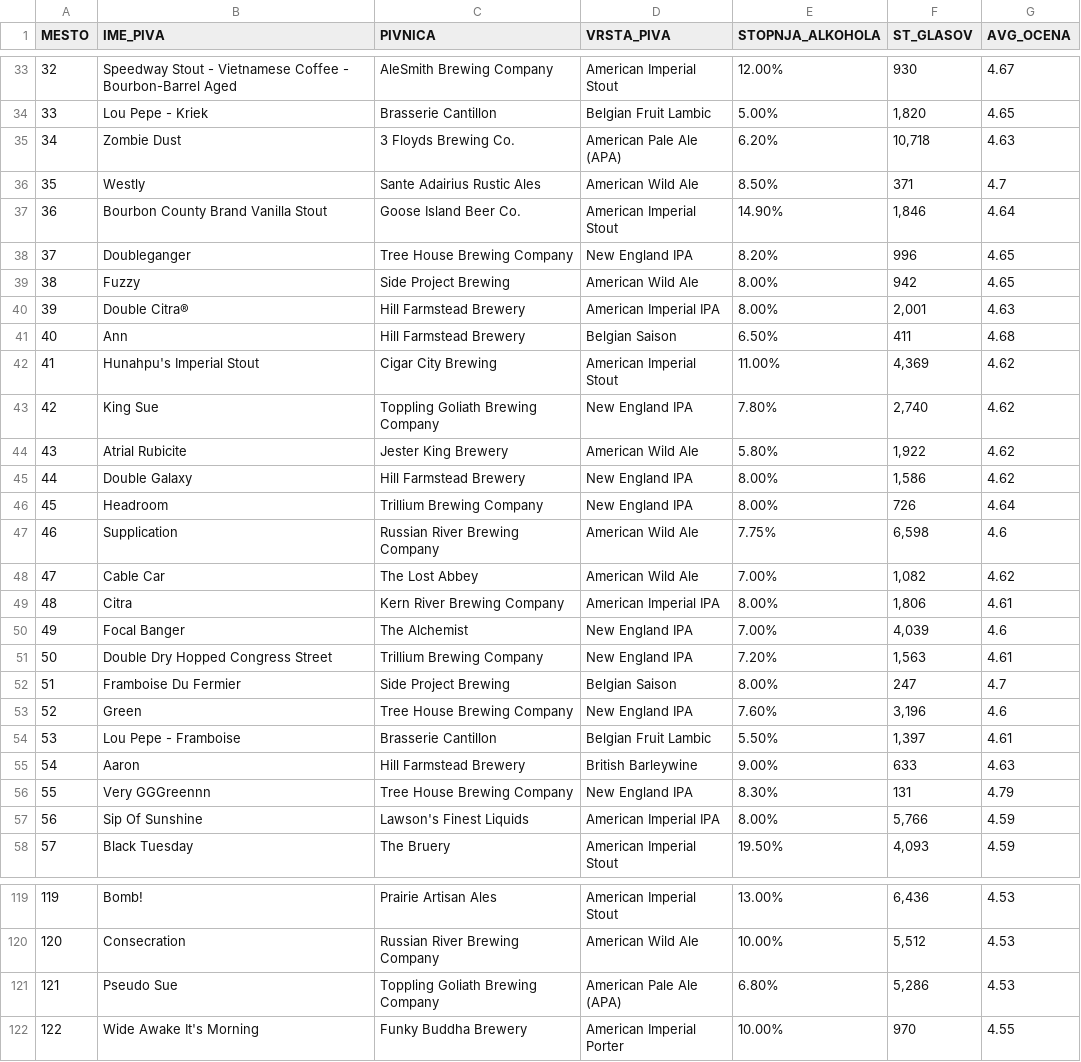
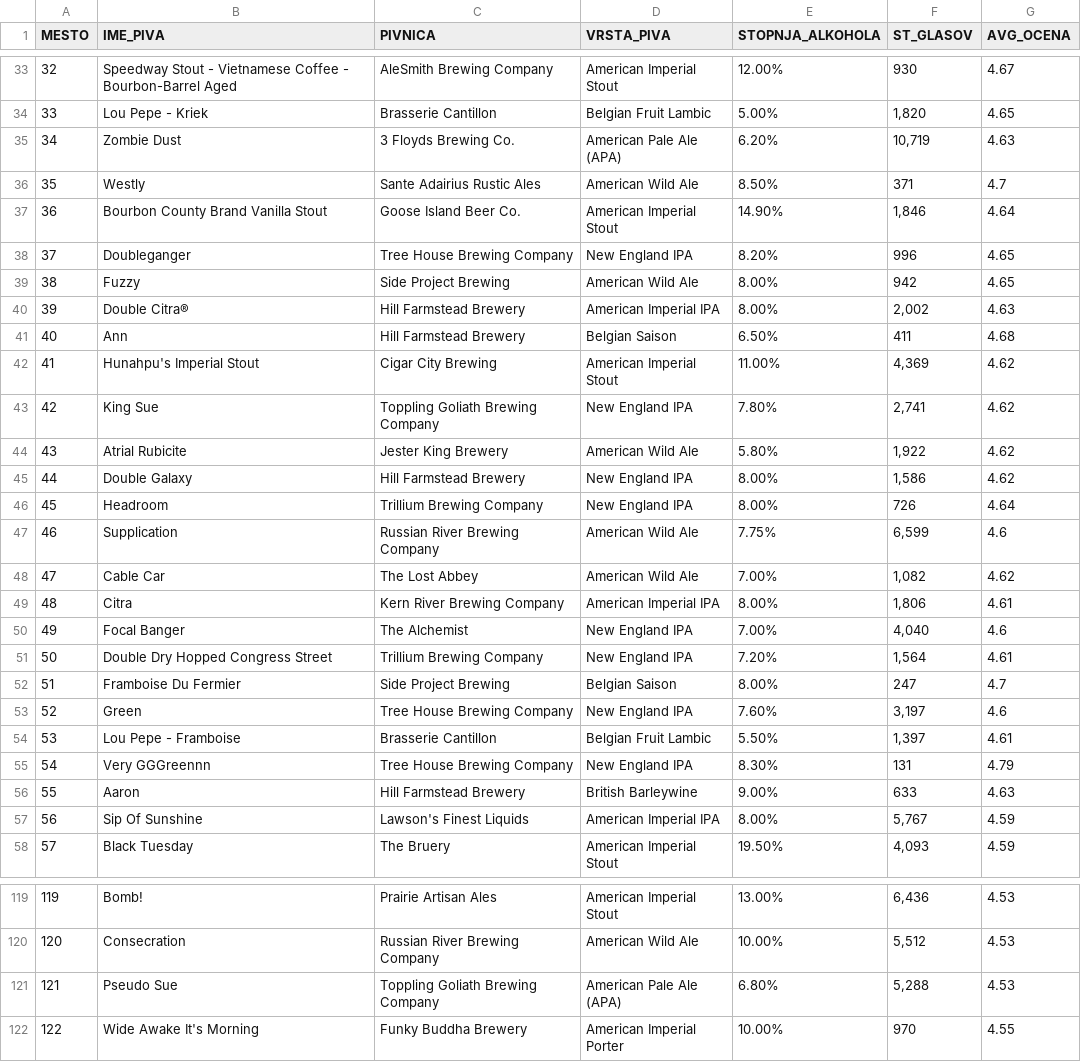
Before and after one commit to nkovacic99/beer_ratings, a CSV file: csv_file.csv, drawn as a sheet; only a part is shown, gaps mark what is left out; the diff covers the shown part only.

```diff
--- a/csv_file.csv
+++ b/csv_file.csv
@@ -34,3 +34,3 @@ MESTO,IME_PIVA,PIVNICA,VRSTA_PIVA,STOPNJA_ALKOHOLA,ST_GLASOV,AVG_OCENA
 33,Lou Pepe - Kriek,Brasserie Cantillon,Belgian Fruit Lambic,5.00%,"1,820",4.65
-34,Zombie Dust,3 Floyds Brewing Co.,American Pale Ale (APA),6.20%,"10,718",4.63
+34,Zombie Dust,3 Floyds Brewing Co.,American Pale Ale (APA),6.20%,"10,719",4.63
 35,Westly,Sante Adairius Rustic Ales,American Wild Ale,8.50%,371,4.7
@@ -39,6 +39,6 @@ MESTO,IME_PIVA,PIVNICA,VRSTA_PIVA,STOPNJA_ALKOHOLA,ST_GLASOV,AVG_OCENA
 38,Fuzzy,Side Project Brewing,American Wild Ale,8.00%,942,4.65
-39,Double Citra®,Hill Farmstead Brewery,American Imperial IPA,8.00%,"2,001",4.63
+39,Double Citra®,Hill Farmstead Brewery,American Imperial IPA,8.00%,"2,002",4.63
 40,Ann,Hill Farmstead Brewery,Belgian Saison,6.50%,411,4.68
 41,Hunahpu's Imperial Stout,Cigar City Brewing,American Imperial Stout,11.00%,"4,369",4.62
-42,King Sue,Toppling Goliath Brewing Company,New England IPA,7.80%,"2,740",4.62
+42,King Sue,Toppling Goliath Brewing Company,New England IPA,7.80%,"2,741",4.62
 43,Atrial Rubicite,Jester King Brewery,American Wild Ale,5.80%,"1,922",4.62
@@ -46,13 +46,13 @@ MESTO,IME_PIVA,PIVNICA,VRSTA_PIVA,STOPNJA_ALKOHOLA,ST_GLASOV,AVG_OCENA
 45,Headroom,Trillium Brewing Company,New England IPA,8.00%,726,4.64
-46,Supplication,Russian River Brewing Company,American Wild Ale,7.75%,"6,598",4.6
+46,Supplication,Russian River Brewing Company,American Wild Ale,7.75%,"6,599",4.6
 47,Cable Car,The Lost Abbey,American Wild Ale,7.00%,"1,082",4.62
 48,Citra,Kern River Brewing Company,American Imperial IPA,8.00%,"1,806",4.61
-49,Focal Banger,The Alchemist,New England IPA,7.00%,"4,039",4.6
-50,Double Dry Hopped Congress Street,Trillium Brewing Company,New England IPA,7.20%,"1,563",4.61
+49,Focal Banger,The Alchemist,New England IPA,7.00%,"4,040",4.6
+50,Double Dry Hopped Congress Street,Trillium Brewing Company,New England IPA,7.20%,"1,564",4.61
 51,Framboise Du Fermier,Side Project Brewing,Belgian Saison,8.00%,247,4.7
-52,Green,Tree House Brewing Company,New England IPA,7.60%,"3,196",4.6
+52,Green,Tree House Brewing Company,New England IPA,7.60%,"3,197",4.6
 53,Lou Pepe - Framboise,Brasserie Cantillon,Belgian Fruit Lambic,5.50%,"1,397",4.61
-54,Aaron,Hill Farmstead Brewery,British Barleywine,9.00%,633,4.63
-55,Very GGGreennn,Tree House Brewing Company,New England IPA,8.30%,131,4.79
-56,Sip Of Sunshine,Lawson's Finest Liquids,American Imperial IPA,8.00%,"5,766",4.59
+54,Very GGGreennn,Tree House Brewing Company,New England IPA,8.30%,131,4.79
+55,Aaron,Hill Farmstead Brewery,British Barleywine,9.00%,633,4.63
+56,Sip Of Sunshine,Lawson's Finest Liquids,American Imperial IPA,8.00%,"5,767",4.59
 57,Black Tuesday,The Bruery,American Imperial Stout,19.50%,"4,093",4.59
@@ -120,3 +120,3 @@ MESTO,IME_PIVA,PIVNICA,VRSTA_PIVA,STOPNJA_ALKOHOLA,ST_GLASOV,AVG_OCENA
 120,Consecration,Russian River Brewing Company,American Wild Ale,10.00%,"5,512",4.53
-121,Pseudo Sue,Toppling Goliath Brewing Company,American Pale Ale (APA),6.80%,"5,286",4.53
+121,Pseudo Sue,Toppling Goliath Brewing Company,American Pale Ale (APA),6.80%,"5,288",4.53
 122,Wide Awake It's Morning,Funky Buddha Brewery,American Imperial Porter,10.00%,970,4.55
```
Also changed, not shown: 1 added row, 1 removed row and 28 edited cells elsewhere in this file, 1 other file.
